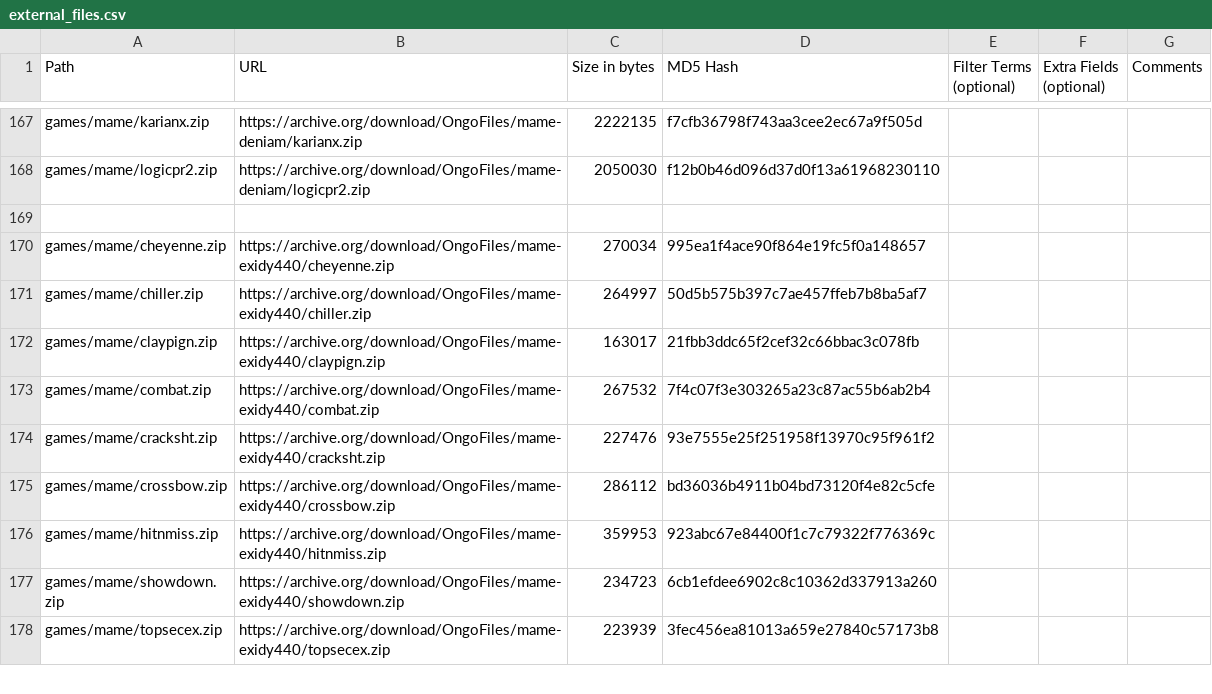
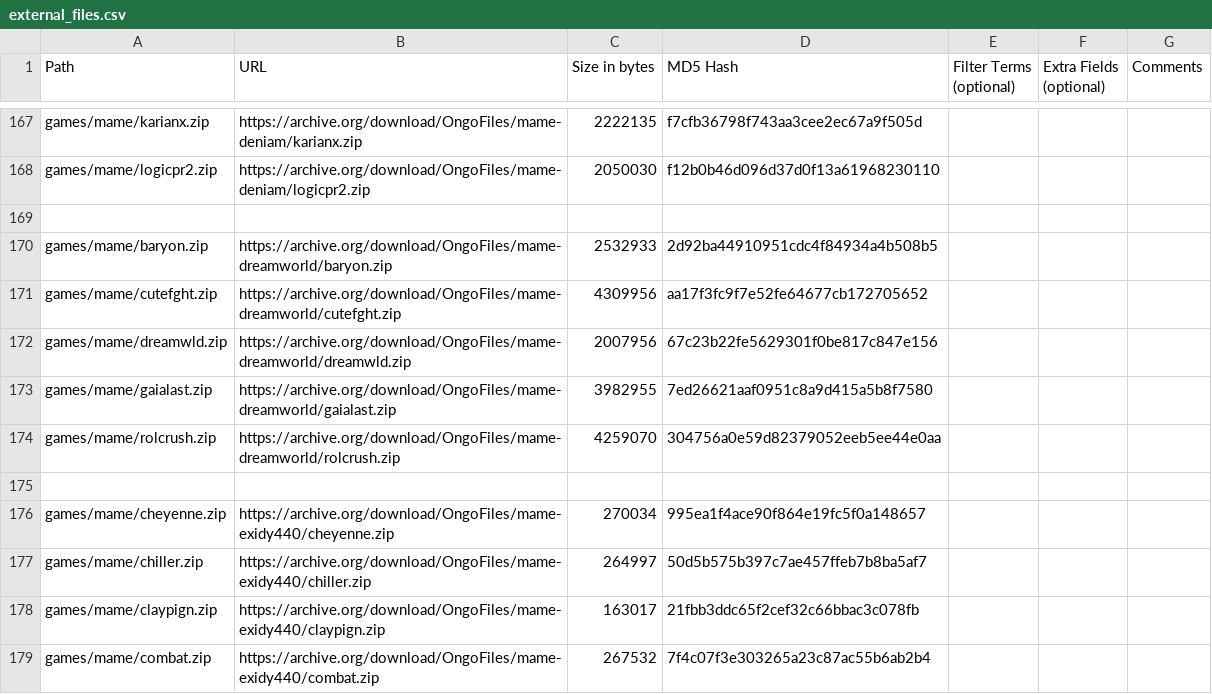
Before and after one commit to OngoGablogian/MiSTer_Ongo, a CSV file: external_files.csv, drawn as a sheet; only a part is shown, gaps mark what is left out; the shorter side is filled out with more unchanged rows; the diff names each change by its address in the sheet, - before the commit and + after, or states it on an @@ line.

```diff
--- a/external_files.csv
+++ b/external_files.csv
+row 170: games/mame/baryon.zip | https://archive.org/download/OngoFiles/mame-dreamworld/baryon.zip | 2532933 | 2d92ba44910951cdc4f84934a4b508b5
+row 171: games/mame/cutefght.zip | https://archive.org/download/OngoFiles/mame-dreamworld/cutefght.zip | 4309956 | aa17f3fc9f7e52fe64677cb172705652
+row 172: games/mame/dreamwld.zip | https://archive.org/download/OngoFiles/mame-dreamworld/dreamwld.zip | 2007956 | 67c23b22fe5629301f0be817c847e156
+row 173: games/mame/gaialast.zip | https://archive.org/download/OngoFiles/mame-dreamworld/gaialast.zip | 3982955 | 7ed26621aaf0951c8a9d415a5b8f7580
+row 174: games/mame/rolcrush.zip | https://archive.org/download/OngoFiles/mame-dreamworld/rolcrush.zip | 4259070 | 304756a0e59d82379052eeb5ee44e0aa
+row 175: (empty)
```
Also changed, not shown: 9 other files.
